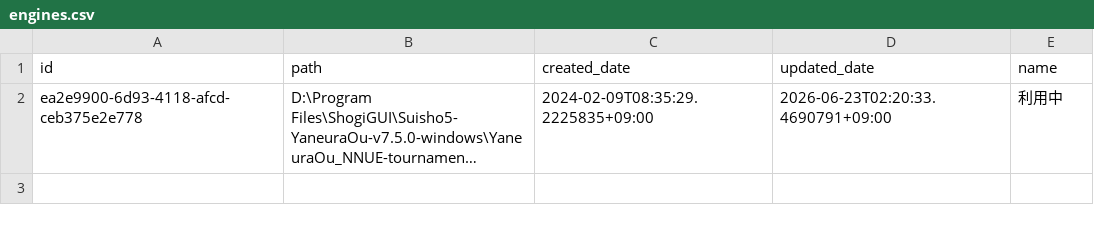
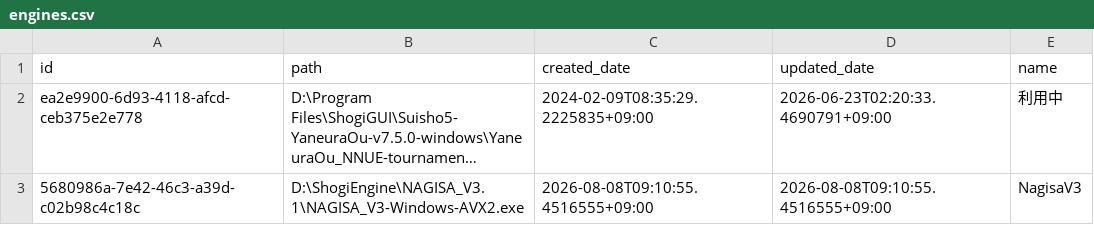
Before and after one commit to ShinteLab/prokishi, a CSV file: _cmd/prokishi-server/db/engines.csv, drawn as a sheet; long unchanged cells end in …; the diff names each change by its address in the sheet, - before the commit and + after, or states it on an @@ line.

```diff
--- a/_cmd/prokishi-server/db/engines.csv
+++ b/_cmd/prokishi-server/db/engines.csv
+row 3: 5680986a-7e42-46c3-a39d-c02b98c4c18c | D:\ShogiEngine\NAGISA_V3.1\NAGISA_V3-Windows-AVX2.exe | 2026-08-08T09:10:55.4516555+09:00 | 2026-08-08T09:10:55.4516555+09:00 | NagisaV3
```
Also changed, not shown: _cmd/prokishi-server/db/codes.csv, 2 other files.
